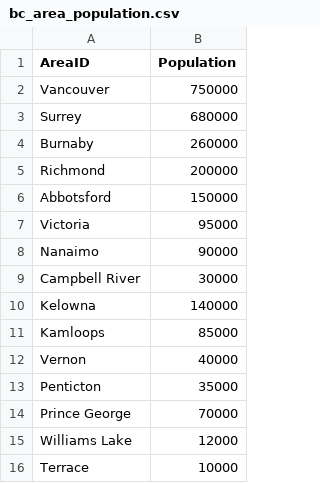
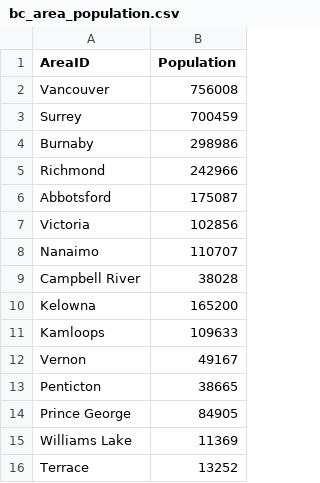
Before and after one commit to harsamerveersingh/COSC-421-Final-Project, a CSV file: bc_area_population.csv, drawn as a sheet.

Commit message:
Add files via upload

```diff
--- a/bc_area_population.csv
+++ b/bc_area_population.csv
@@ -1,16 +1,16 @@
 AreaID,Population
-Vancouver,750000
-Surrey,680000
-Burnaby,260000
-Richmond,200000
-Abbotsford,150000
-Victoria,95000
-Nanaimo,90000
-Campbell River,30000
-Kelowna,140000
-Kamloops,85000
-Vernon,40000
-Penticton,35000
-Prince George,70000
-Williams Lake,12000
-Terrace,10000
+Vancouver,756008
+Surrey,700459
+Burnaby,298986
+Richmond,242966
+Abbotsford,175087
+Victoria,102856
+Nanaimo,110707
+Campbell River,38028
+Kelowna,165200
+Kamloops,109633
+Vernon,49167
+Penticton,38665
+Prince George,84905
+Williams Lake,11369
+Terrace,13252
```
